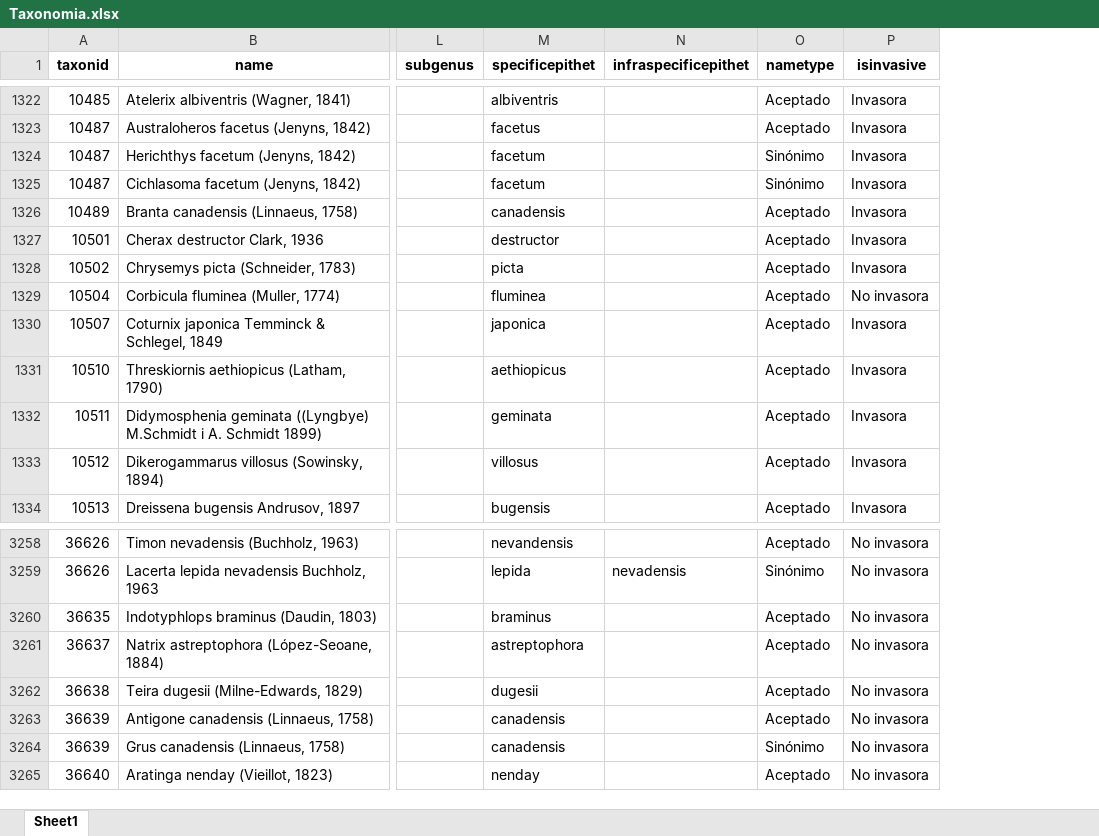
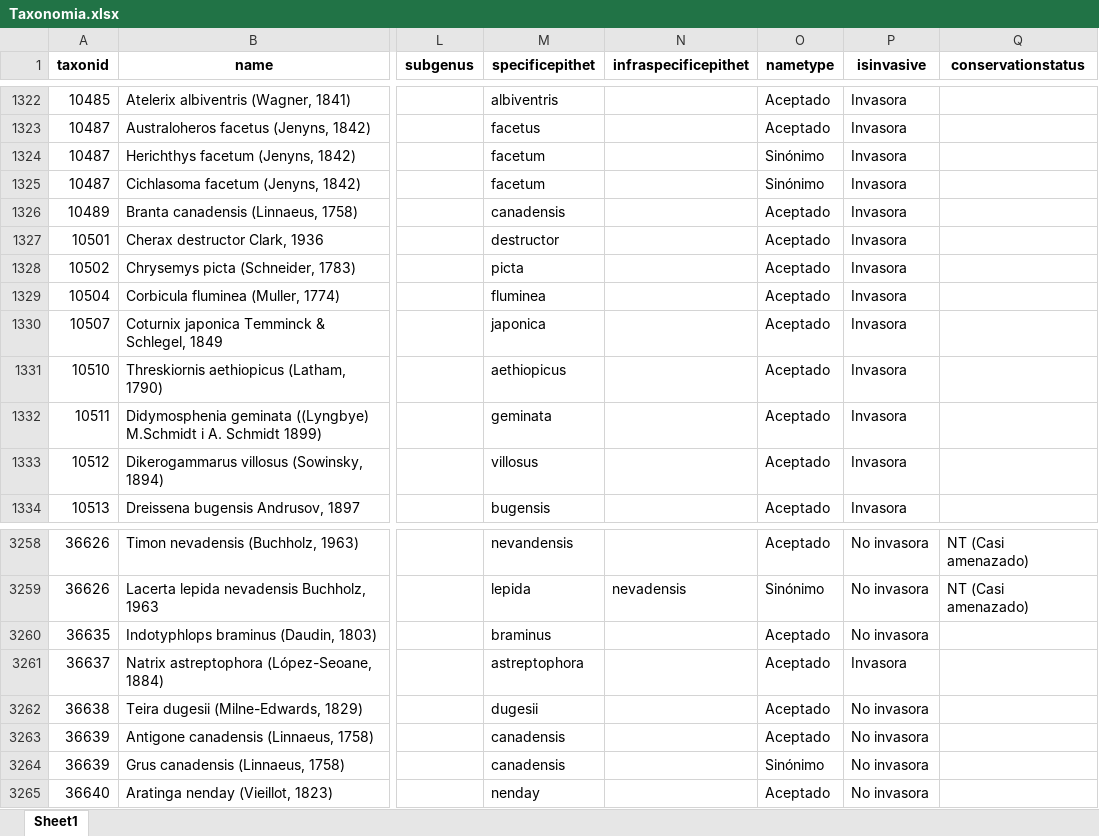
Before and after one commit to alberalm/Hackathon-PNAV, an Excel workbook: 2. Base de datos/Taxonomia.xlsx, sheet Sheet1, drawn as a sheet; only a part is shown, gaps mark what is left out; values as stored, in another font and other column widths than the file's, no borders; the diff covers the shown part only; the diff names each change by its address in the sheet, - before the commit and + after, or states it on an @@ line.

```diff
--- a/2. Base de datos/Taxonomia.xlsx (sheet Sheet1)
+++ b/2. Base de datos/Taxonomia.xlsx (sheet Sheet1)
+column Q (conservationstatus), rows 3258-3259: NT (Casi amenazado) | NT (Casi amenazado)
-P1329 (isinvasive): No invasora
+P1329 (isinvasive): Invasora
-P3261 (isinvasive): No invasora
+P3261 (isinvasive): Invasora
```
Also changed, not shown: 7 edited cells elsewhere in this sheet, 1. Obtención Y Procesado de Datos/Estado legal especies/EIDOS_estado_legal.xlsx, 14 other files.
